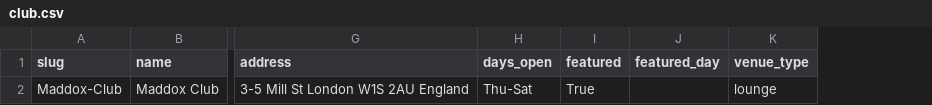
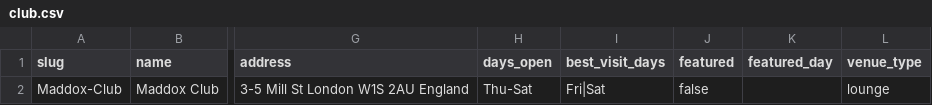
Before and after one commit to sebascoop22-ctrl/CurCC, a CSV file: public/clubs/Maddox-Club/club.csv, drawn as a sheet; only a part is shown, gaps mark what is left out; addresses are those after the commit; the diff names each change by its address in the sheet, - before the commit and + after, or states it on an @@ line.

```diff
--- a/public/clubs/Maddox-Club/club.csv
+++ b/public/clubs/Maddox-Club/club.csv
+column I (best_visit_days), row 2: Fri|Sat
-J2 (featured): True
+J2 (featured): false
```
Also changed, not shown: public/clubs/Cirque-Le-Soir/club.csv, public/clubs/Gallery-Club/club.csv, 15 other files.
